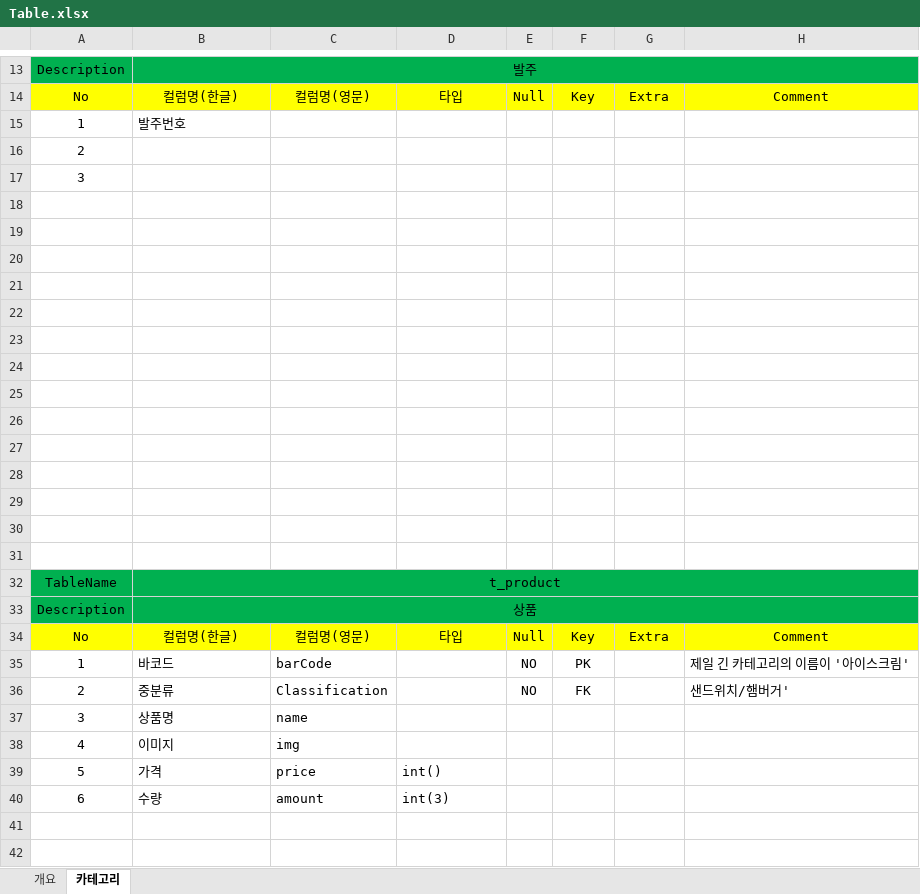
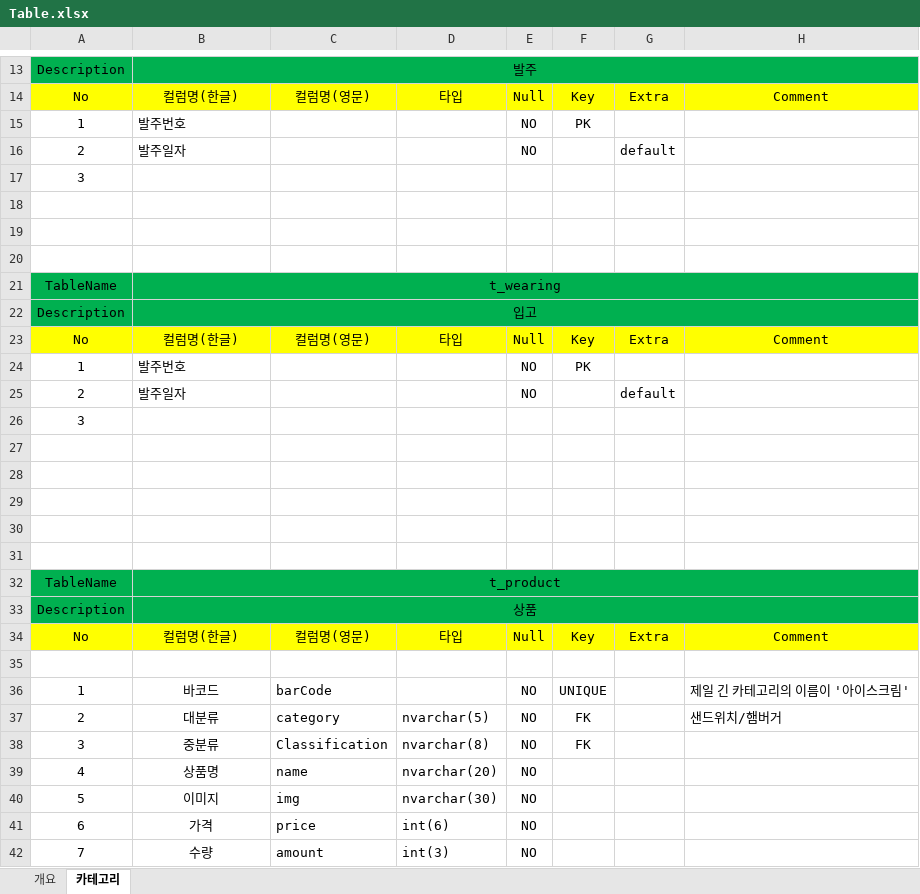
Before and after one commit to choihyosik/cu, an Excel workbook: Table.xlsx, sheet 카테고리, drawn as a sheet; only a part is shown, gaps mark what is left out; values as stored, in another font and other column widths than the file's, no borders; removed rows and columns are numbered as before the commit, all else as after; the diff covers the shown part only; the diff names each change by its address in the sheet, - before the commit and + after, or states it on an @@ line.

Commit message:
no message

```diff
--- a/Table.xlsx (sheet 카테고리)
+++ b/Table.xlsx (sheet 카테고리)
-E15: (empty)
+E15: NO
-F15: (empty)
+F15: PK
-row 16: 2
+row 16: 2 | 발주일자 |  |  | NO |  | default
-row 21: (empty)
+row 21: TableName | t_wearing
-A21:H22 fill: none
+A21:H22 fill: #00B050
+B21:H21 merged
-row 22: (empty)
+row 22: Description | 입고
+B22:H22 merged
-row 23: (empty)
+row 23: No | 컬럼명(한글) | 컬럼명(영문) | 타입 | Null | Key | Extra | Comment
-A23:H23 fill: none
+A23:H23 fill: #FFFF00
-row 24: (empty)
+row 24: 1 | 발주번호 |  |  | NO | PK
-row 25: (empty)
+row 25: 2 | 발주일자 |  |  | NO |  | default
-A26: (empty)
+A26: 3
+row 35: (empty)
-B36:B37 alignment: left
+B36:B37 alignment: center
-F36: PK
+F36: UNIQUE
-B37: 중분류
+B37: 대분류
-C37: Classification
+C37: category
-D37: (empty)
+D37: nvarchar(5)
-H37: 샌드위치/햄버거'
+H37: 샌드위치/햄버거
-row 37: 3 | 상품명 | name
-row 38: 4 | 이미지 | img
+row 38: 3 | 중분류 | Classification | nvarchar(8) | NO | FK
+row 39: 4 | 상품명 | name | nvarchar(20) | NO
+row 40: 5 | 이미지 | img | nvarchar(30) | NO
-A41: 5
+A41: 6
-B41:B42 alignment: left
+B41:B42 alignment: center
-D41: int()
+D41: int(6)
-E41:E42: (empty)
+E41:E42: NO
-A42: 6
+A42: 7
```
Also changed, not shown: 2 edited cells elsewhere in this sheet.
